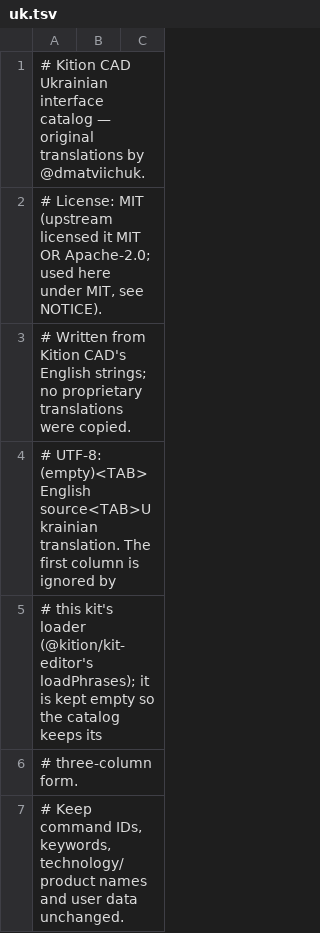
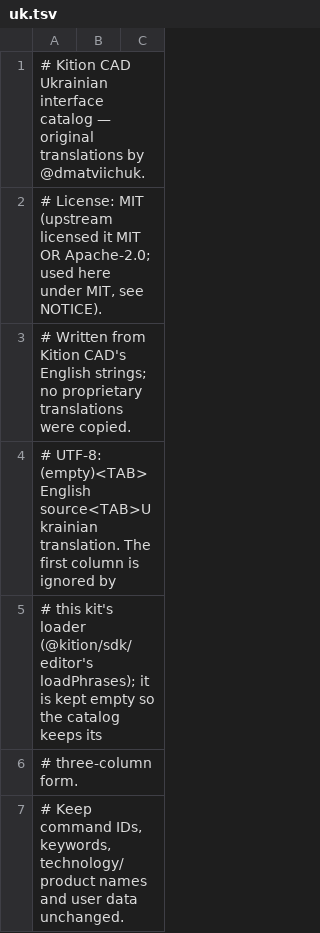
Before and after one commit to KitionAI/kition-cad, a TSV file: web/src/i18n/upstream/uk.tsv, drawn as a sheet; only a part is shown.

```diff
--- a/web/src/i18n/upstream/uk.tsv
+++ b/web/src/i18n/upstream/uk.tsv
@@ -4,3 +4,3 @@
 # UTF-8: (empty)<TAB>English source<TAB>Ukrainian translation. The first column is ignored by
-# this kit's loader (@kition/kit-editor's loadPhrases); it is kept empty so the catalog keeps its
+# this kit's loader (@kition/sdk/editor's loadPhrases); it is kept empty so the catalog keeps its
 # three-column form.
```
Also changed, not shown: 23 other files.
